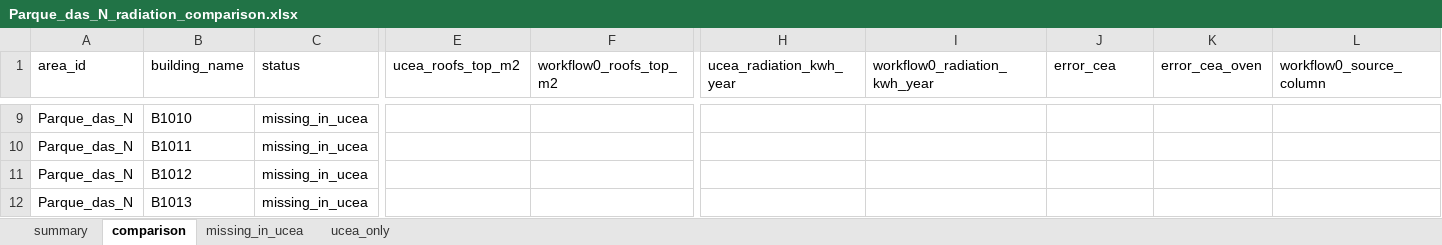
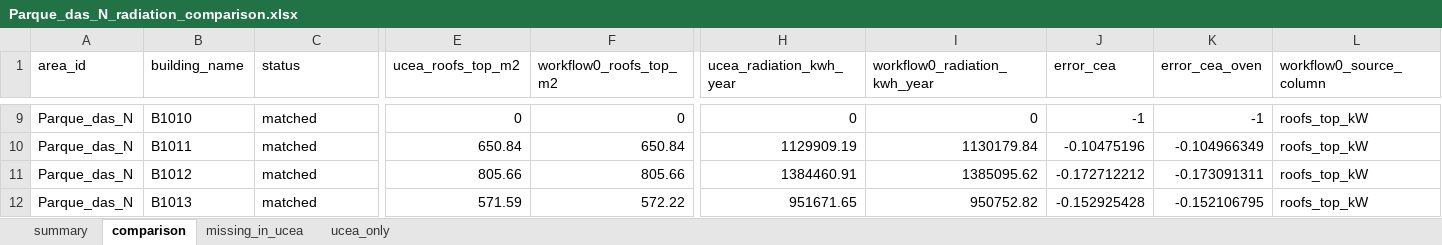
Before and after one commit to andrecguerreiro/ucea, an Excel workbook: tools/comparison_outputs/Parque_das_N_radiation_comparison.xlsx, sheet comparison, drawn as a sheet; only a part is shown, gaps mark what is left out; values as stored, in another font and other column widths than the file's, no borders; the diff covers the shown part only; the diff names each change by its address in the sheet, - before the commit and + after, or states it on an @@ line.

```diff
--- a/tools/comparison_outputs/Parque_das_N_radiation_comparison.xlsx (sheet comparison)
+++ b/tools/comparison_outputs/Parque_das_N_radiation_comparison.xlsx (sheet comparison)
-C9:C12 (status): missing_in_ucea
+C9:C12 (status): matched
-E9 (ucea_roofs_top_m2): (empty)
+E9 (ucea_roofs_top_m2): 0
-F9 (workflow0_roofs_top_m2): (empty)
+F9 (workflow0_roofs_top_m2): 0
-H9 (ucea_radiation_kwh_year): (empty)
+H9 (ucea_radiation_kwh_year): 0
-I9 (workflow0_radiation_kwh_year): (empty)
+I9 (workflow0_radiation_kwh_year): 0
-J9 (error_cea): (empty)
+J9 (error_cea): -1
-K9 (error_cea_oven): (empty)
+K9 (error_cea_oven): -1
-L9:L12 (workflow0_source_column): (empty)
+L9:L12 (workflow0_source_column): roofs_top_kW
-E10 (ucea_roofs_top_m2): (empty)
+E10 (ucea_roofs_top_m2): 650.84
-F10 (workflow0_roofs_top_m2): (empty)
+F10 (workflow0_roofs_top_m2): 650.84
-H10 (ucea_radiation_kwh_year): (empty)
+H10 (ucea_radiation_kwh_year): 1129909.19
-I10 (workflow0_radiation_kwh_year): (empty)
+I10 (workflow0_radiation_kwh_year): 1130179.84
-J10 (error_cea): (empty)
+J10 (error_cea): -0.10475196
-K10 (error_cea_oven): (empty)
+K10 (error_cea_oven): -0.104966349
-E11 (ucea_roofs_top_m2): (empty)
+E11 (ucea_roofs_top_m2): 805.66
-F11 (workflow0_roofs_top_m2): (empty)
+F11 (workflow0_roofs_top_m2): 805.66
-H11 (ucea_radiation_kwh_year): (empty)
+H11 (ucea_radiation_kwh_year): 1384460.91
-I11 (workflow0_radiation_kwh_year): (empty)
+I11 (workflow0_radiation_kwh_year): 1385095.62
-J11 (error_cea): (empty)
+J11 (error_cea): -0.172712212
-K11 (error_cea_oven): (empty)
+K11 (error_cea_oven): -0.173091311
-E12 (ucea_roofs_top_m2): (empty)
+E12 (ucea_roofs_top_m2): 571.59
-F12 (workflow0_roofs_top_m2): (empty)
+F12 (workflow0_roofs_top_m2): 572.22
-H12 (ucea_radiation_kwh_year): (empty)
+H12 (ucea_radiation_kwh_year): 951671.65
-I12 (workflow0_radiation_kwh_year): (empty)
+I12 (workflow0_radiation_kwh_year): 950752.82
-J12 (error_cea): (empty)
+J12 (error_cea): -0.152925428
-K12 (error_cea_oven): (empty)
+K12 (error_cea_oven): -0.152106795
```
Also changed, not shown: 1376 edited cells elsewhere in this sheet, sheet missing_in_ucea, sheet ucea_only, sheet summary, tools/comparison_outputs/Alameda_Arro_radiation_comparison.xlsx, tools/comparison_outputs/Alta_Lisboa_radiation_comparison.xlsx, 41 other files.
